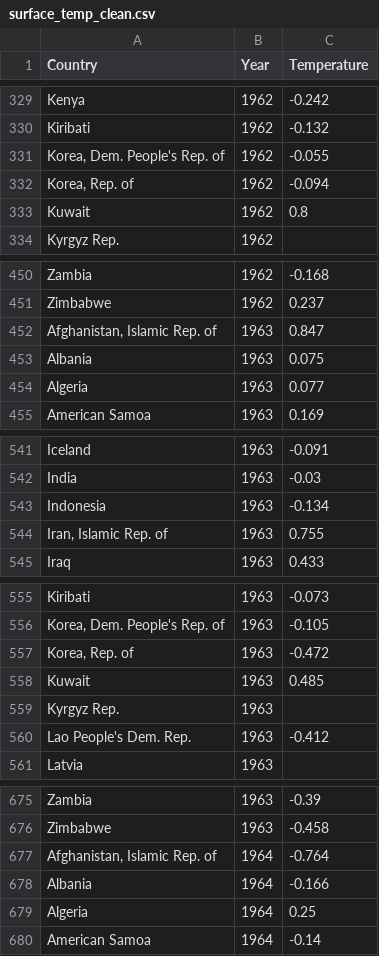
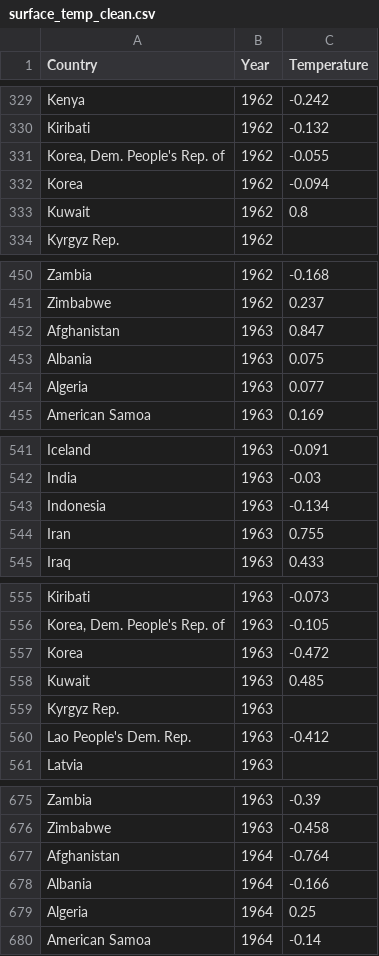
Before and after one commit to AtaishNehra/Climate-Induced-Disaster-Predictor, a CSV file: Clean Datasets/top_30/surface_temp_clean.csv, drawn as a sheet; only a part is shown, gaps mark what is left out; the diff covers the shown part only.

```diff
--- a/Clean Datasets/top_30/surface_temp_clean.csv
+++ b/Clean Datasets/top_30/surface_temp_clean.csv
@@ -331,3 +331,3 @@ Kiribati,1962,-0.132
 "Korea, Dem. People's Rep. of",1962,-0.055
-"Korea, Rep. of",1962,-0.094
+"Korea",1962,-0.094
 Kuwait,1962,0.8
@@ -451,3 +451,3 @@ Zambia,1962,-0.168
 Zimbabwe,1962,0.237
-"Afghanistan, Islamic Rep. of",1963,0.847
+"Afghanistan",1963,0.847
 Albania,1963,0.075
@@ -543,3 +543,3 @@ India,1963,-0.03
 Indonesia,1963,-0.134
-"Iran, Islamic Rep. of",1963,0.755
+"Iran",1963,0.755
 Iraq,1963,0.433
@@ -556,3 +556,3 @@ Kiribati,1963,-0.073
 "Korea, Dem. People's Rep. of",1963,-0.105
-"Korea, Rep. of",1963,-0.472
+"Korea",1963,-0.472
 Kuwait,1963,0.485
@@ -676,3 +676,3 @@ Zambia,1963,-0.39
 Zimbabwe,1963,-0.458
-"Afghanistan, Islamic Rep. of",1964,-0.764
+"Afghanistan",1964,-0.764
 Albania,1964,-0.166
```
Also changed, not shown: 181 edited cells elsewhere in this file.
